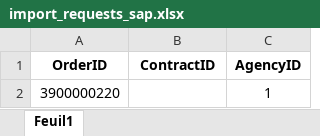
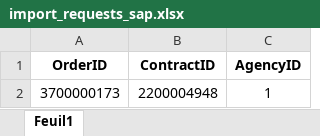
Before and after one commit to Maro-One/TEST, an Excel workbook: import_requests_sap.xlsx, sheet Feuil1, drawn as a sheet; values as stored, in another font and other column widths than the file's, no borders; removed rows and columns are numbered as before the commit, all else as after; the diff names each change by its address in the sheet, - before the commit and + after, or states it on an @@ line.

Commit message:
Add files via upload

```diff
--- a/import_requests_sap.xlsx (sheet Feuil1)
+++ b/import_requests_sap.xlsx (sheet Feuil1)
-row 2: 3900000220 |  | 1
+row 2: 3700000173 | 2200004948 | 1
```
